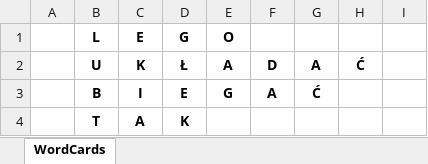
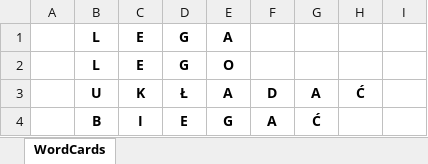
Before and after one commit to makspll/Homeschooling-Flashcards-Generator, an Excel workbook: WordCards.xlsx, sheet WordCards, drawn as a sheet; only a part is shown; the shorter side is filled out with more unchanged rows; values as stored, in another font and other column widths than the file's, no borders; charts and pictures not drawn; the diff names each change by its address in the sheet, - before the commit and + after, or states it on an @@ line.

```diff
--- a/WordCards.xlsx (sheet WordCards)
+++ b/WordCards.xlsx (sheet WordCards)
+row 1:  | L | E | G | A
```
Also changed, not shown: charts or pictures, 2 other files.
